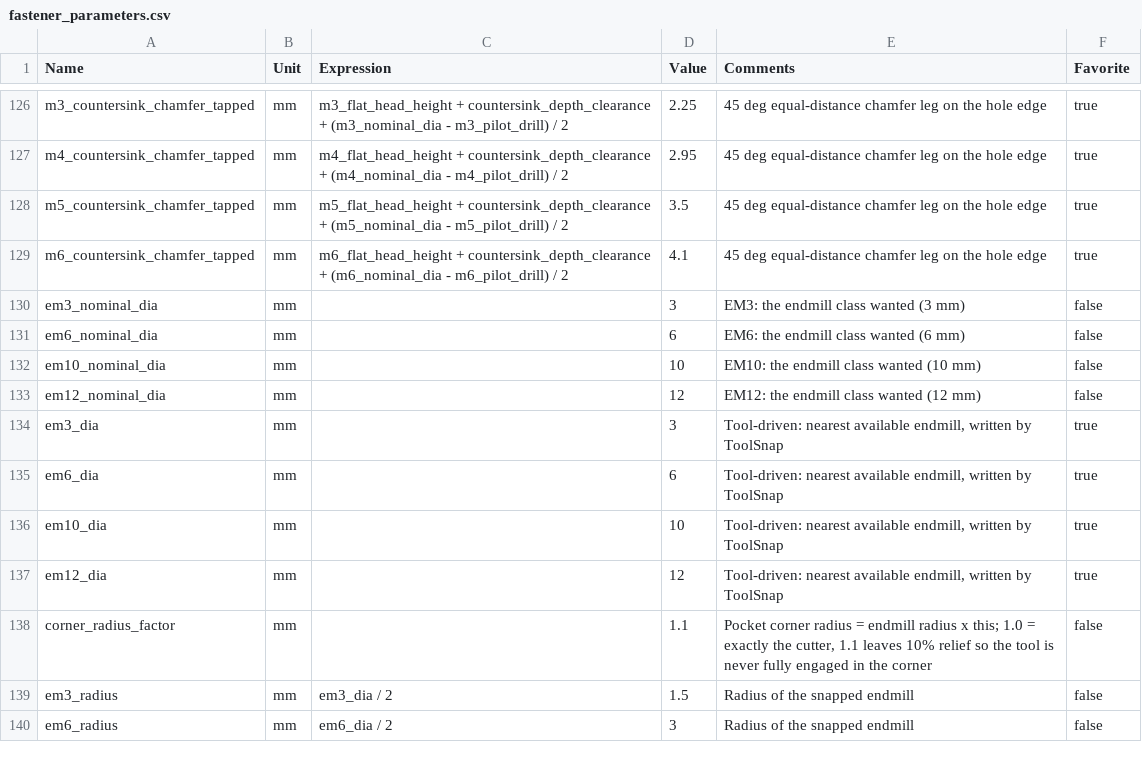
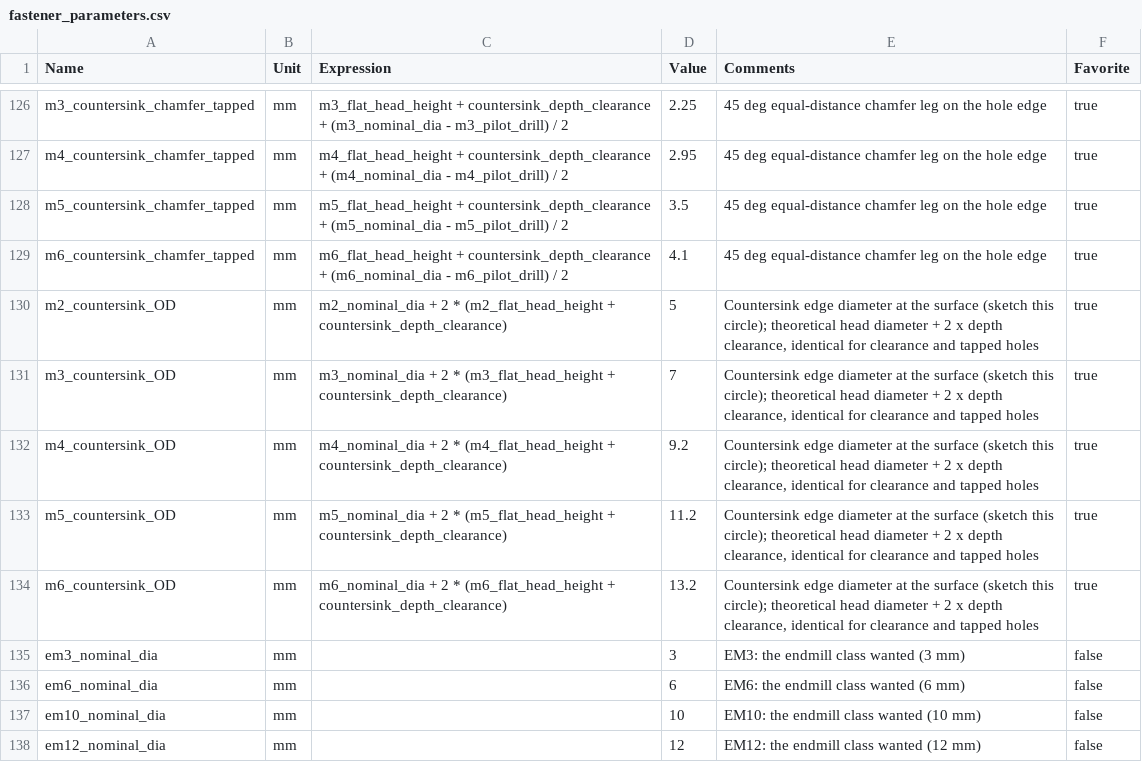
Before and after one commit to ntreiman/Misc-Vibe-Coding-Projects, a CSV file: Tool Snap/ToolSnap/data/fastener_parameters.csv, drawn as a sheet; only a part is shown, gaps mark what is left out; the shorter side is filled out with more unchanged rows; the diff names each change by its address in the sheet, - before the commit and + after, or states it on an @@ line.

```diff
--- a/Tool Snap/ToolSnap/data/fastener_parameters.csv
+++ b/Tool Snap/ToolSnap/data/fastener_parameters.csv
+row 130: m2_countersink_OD | mm | m2_nominal_dia + 2 * (m2_flat_head_height + countersink_depth_clearance) | 5 | Countersink edge diameter at the surface (sketch this circle); theoretical head diameter + 2 x depth clearance, identical for clearance and tapped holes | true
+row 131: m3_countersink_OD | mm | m3_nominal_dia + 2 * (m3_flat_head_height + countersink_depth_clearance) | 7 | Countersink edge diameter at the surface (sketch this circle); theoretical head diameter + 2 x depth clearance, identical for clearance and tapped holes | true
+row 132: m4_countersink_OD | mm | m4_nominal_dia + 2 * (m4_flat_head_height + countersink_depth_clearance) | 9.2 | Countersink edge diameter at the surface (sketch this circle); theoretical head diameter + 2 x depth clearance, identical for clearance and tapped holes | true
+row 133: m5_countersink_OD | mm | m5_nominal_dia + 2 * (m5_flat_head_height + countersink_depth_clearance) | 11.2 | Countersink edge diameter at the surface (sketch this circle); theoretical head diameter + 2 x depth clearance, identical for clearance and tapped holes | true
+row 134: m6_countersink_OD | mm | m6_nominal_dia + 2 * (m6_flat_head_height + countersink_depth_clearance) | 13.2 | Countersink edge diameter at the surface (sketch this circle); theoretical head diameter + 2 x depth clearance, identical for clearance and tapped holes | true
```
Also changed, not shown: 4 other files.
